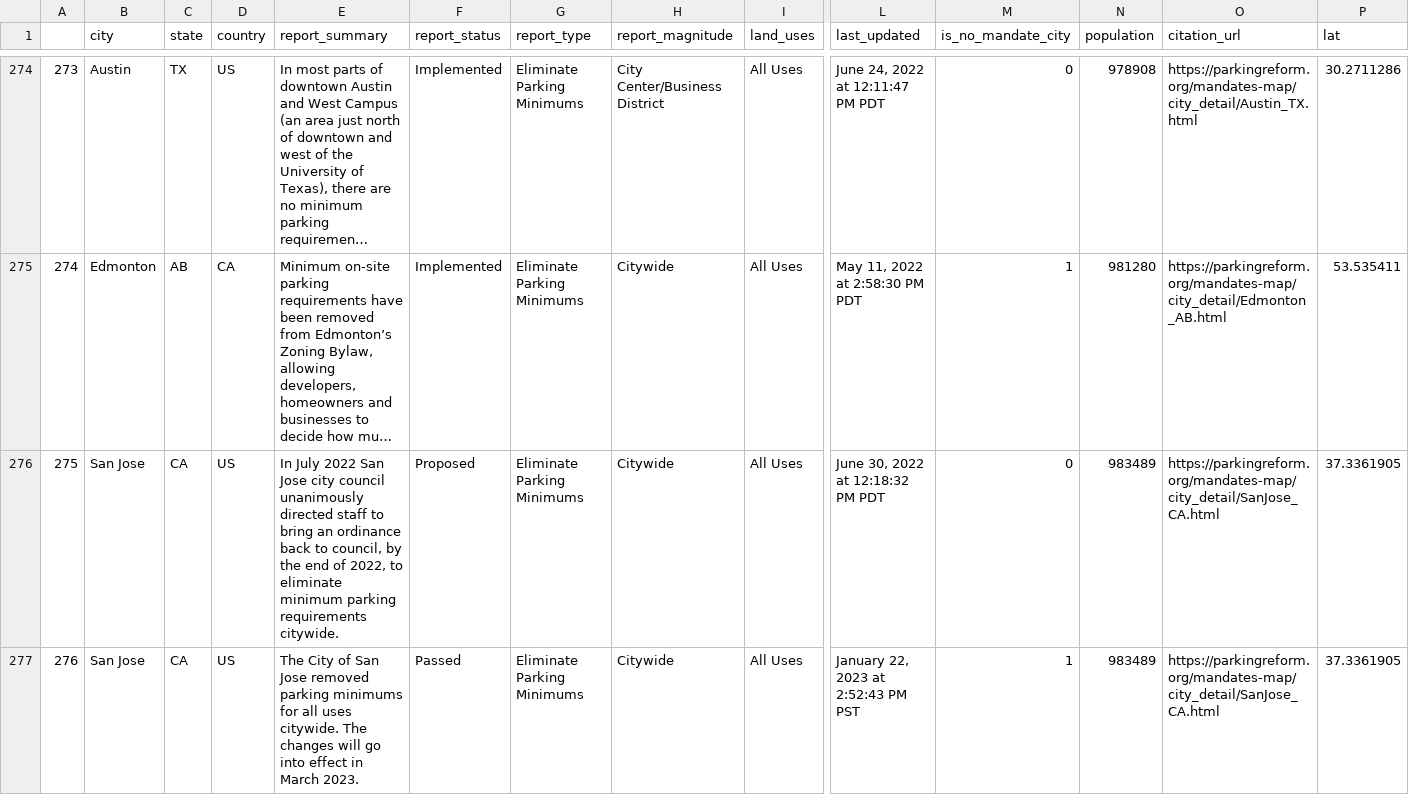
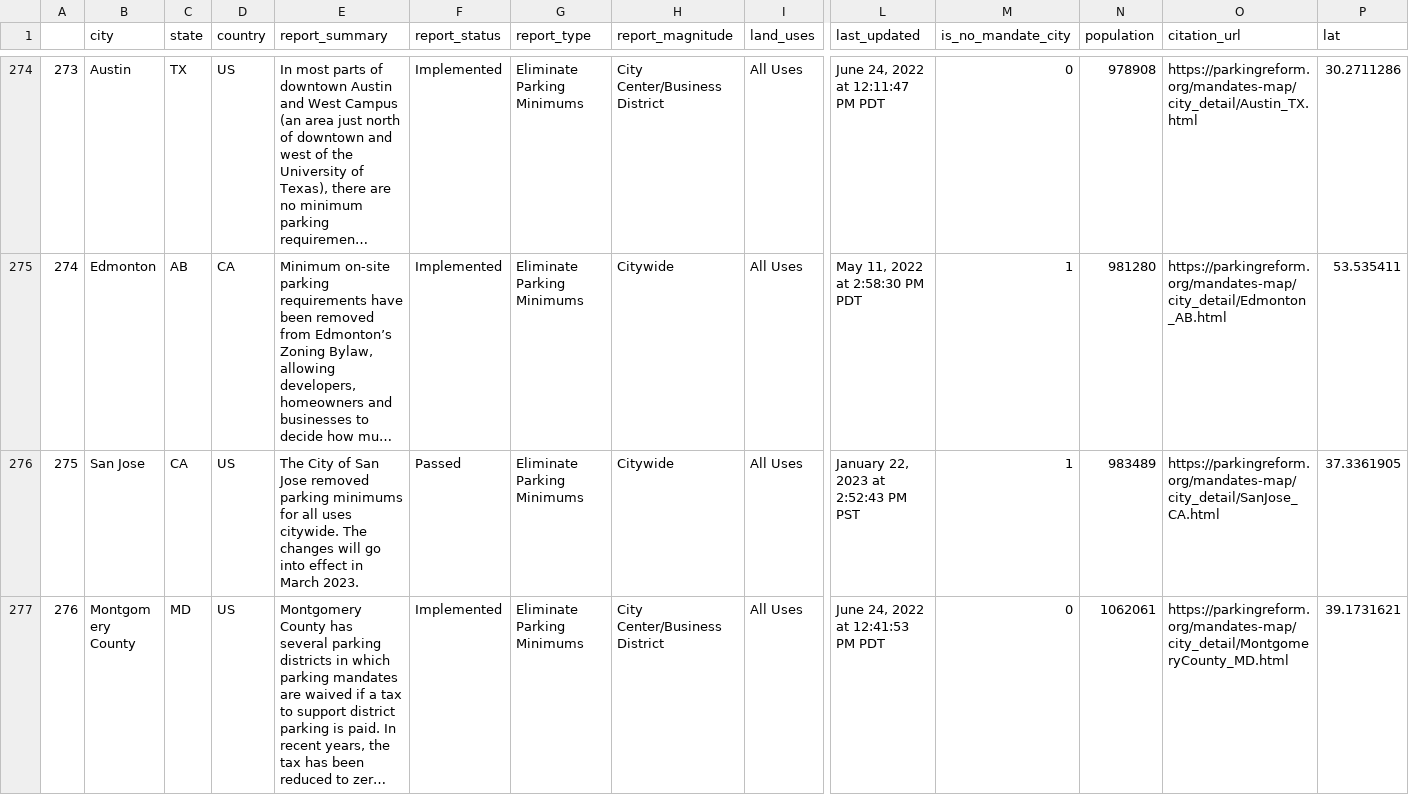
Before and after one commit to ParkingReformNetwork/reform-map, a CSV file: map/trimmed_map_data.csv, drawn as a sheet; only a part is shown, gaps mark what is left out; the shorter side is filled out with more unchanged rows; long unchanged cells end in …; removed rows and columns are numbered as before the commit, all else as after; rows hold the shown columns only; the diff covers the shown part only; the diff names each change by its address in the sheet, - before the commit and + after, or states it on an @@ line.

```diff
--- a/map/trimmed_map_data.csv
+++ b/map/trimmed_map_data.csv
-row 276: 275 | San Jose | CA | US | In July 2022 San Jose city council unanimously directed staff to bring an ordinance back to council, by the end of 2022, to eliminate minimum parking requirements citywide. | Proposed | Eliminate Parking Minimums | Citywide | All Uses | June 30, 2022 at 12:18:32 PM PDT | 0 | 983489 | https://parkingreform.org/mandates-map/city_detail/SanJose_CA.html | 37.3361905
@@ column A renumbered from row 276 down @@
```
Also changed, not shown: 2 removed rows and 2 edited cells elsewhere in this file, map/tidied_map_data.csv, 2 other files.
